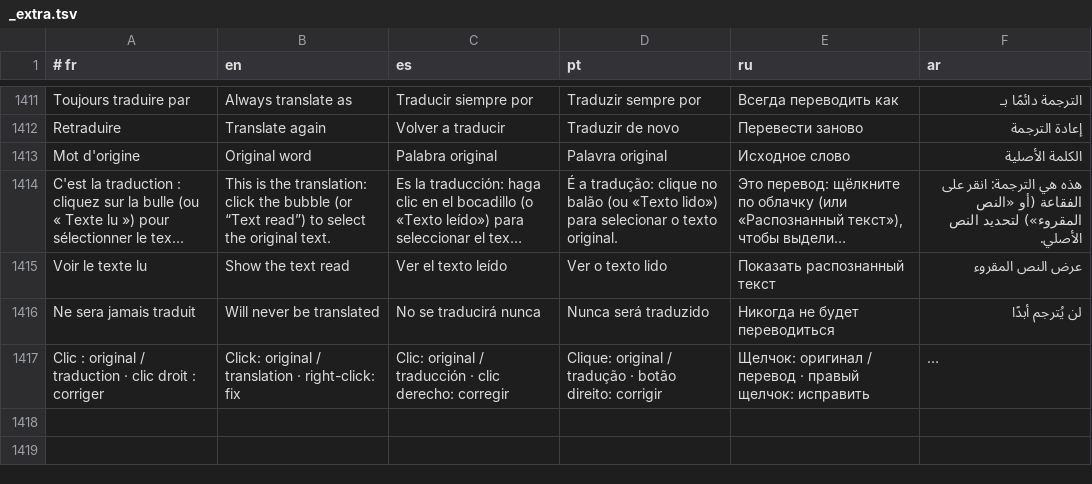
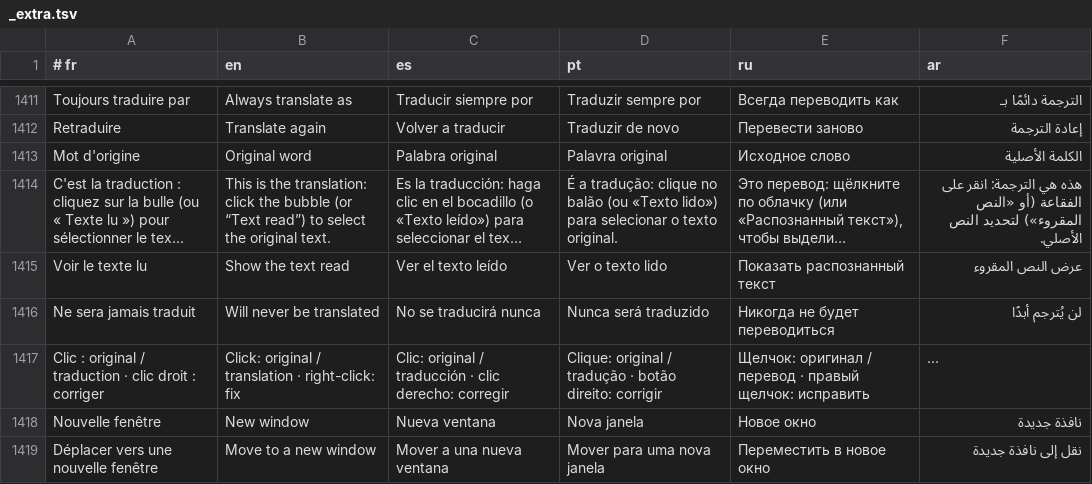
Before and after one commit to DrYAE-FPA/DrYAE, a TSV file: locales/_extra.tsv, drawn as a sheet; only a part is shown, gaps mark what is left out; long unchanged cells end in …; the diff names each change by its address in the sheet, - before the commit and + after, or states it on an @@ line.

```diff
--- a/locales/_extra.tsv
+++ b/locales/_extra.tsv
+row 1418: Nouvelle fenêtre | New window | Nueva ventana | Nova janela | Новое окно | نافذة جديدة
+row 1419: Déplacer vers une nouvelle fenêtre | Move to a new window | Mover a una nueva ventana | Mover para uma nova janela | Переместить в новое окно | نقل إلى نافذة جديدة
```
Also changed, not shown: 13 other files.
